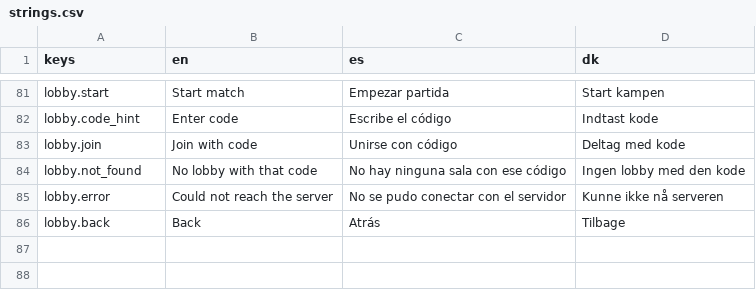
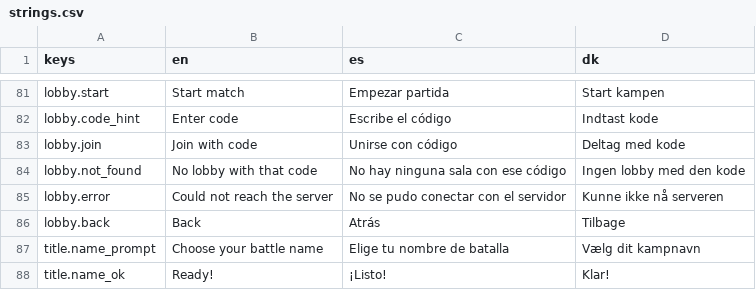
Before and after one commit to Vodkadav/TankGame, a CSV file: client/i18n/strings.csv, drawn as a sheet; only a part is shown, gaps mark what is left out; the diff names each change by its address in the sheet, - before the commit and + after, or states it on an @@ line.

```diff
--- a/client/i18n/strings.csv
+++ b/client/i18n/strings.csv
+row 87: title.name_prompt | Choose your battle name | Elige tu nombre de batalla | Vælg dit kampnavn
+row 88: title.name_ok | Ready! | ¡Listo! | Klar!
```
Also changed, not shown: 12 other files.
